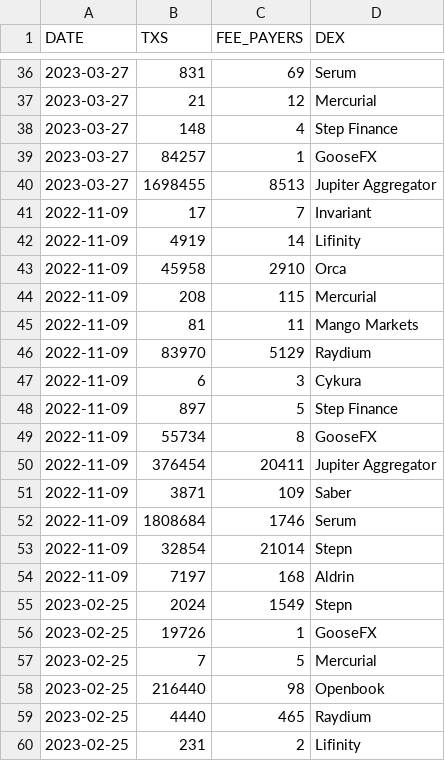
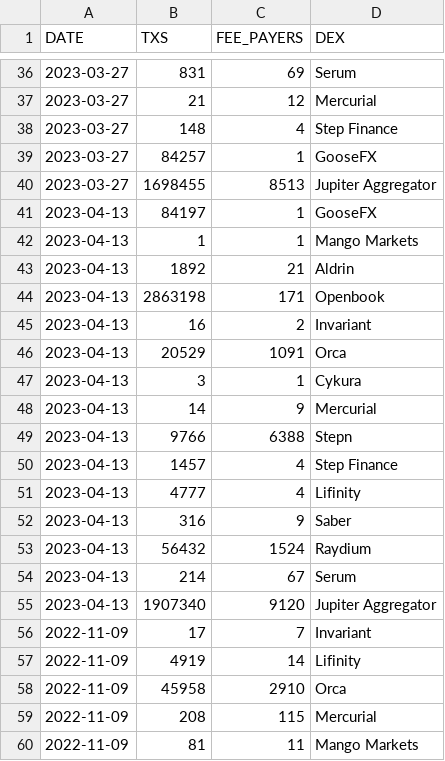
Before and after one commit to spire-fyi/spire_fyi, a CSV file: data/dex_info.csv, drawn as a sheet; only a part is shown, gaps mark what is left out; the shorter side is filled out with more unchanged rows; the diff covers the shown part only; the diff names each change by its address in the sheet, - before the commit and + after, or states it on an @@ line.

```diff
--- a/data/dex_info.csv
+++ b/data/dex_info.csv
+row 41: 2023-04-13 | 84197 | 1 | GooseFX
+row 42: 2023-04-13 | 1 | 1 | Mango Markets
+row 43: 2023-04-13 | 1892 | 21 | Aldrin
+row 44: 2023-04-13 | 2863198 | 171 | Openbook
+row 45: 2023-04-13 | 16 | 2 | Invariant
+row 46: 2023-04-13 | 20529 | 1091 | Orca
+row 47: 2023-04-13 | 3 | 1 | Cykura
+row 48: 2023-04-13 | 14 | 9 | Mercurial
+row 49: 2023-04-13 | 9766 | 6388 | Stepn
+row 50: 2023-04-13 | 1457 | 4 | Step Finance
+row 51: 2023-04-13 | 4777 | 4 | Lifinity
+row 52: 2023-04-13 | 316 | 9 | Saber
+row 53: 2023-04-13 | 56432 | 1524 | Raydium
+row 54: 2023-04-13 | 214 | 67 | Serum
+row 55: 2023-04-13 | 1907340 | 9120 | Jupiter Aggregator
```
Also changed, not shown: 15 added rows elsewhere in this file, data/dex_new_users.csv, data/dex_signers_fee_payers.csv, 17 other files.
